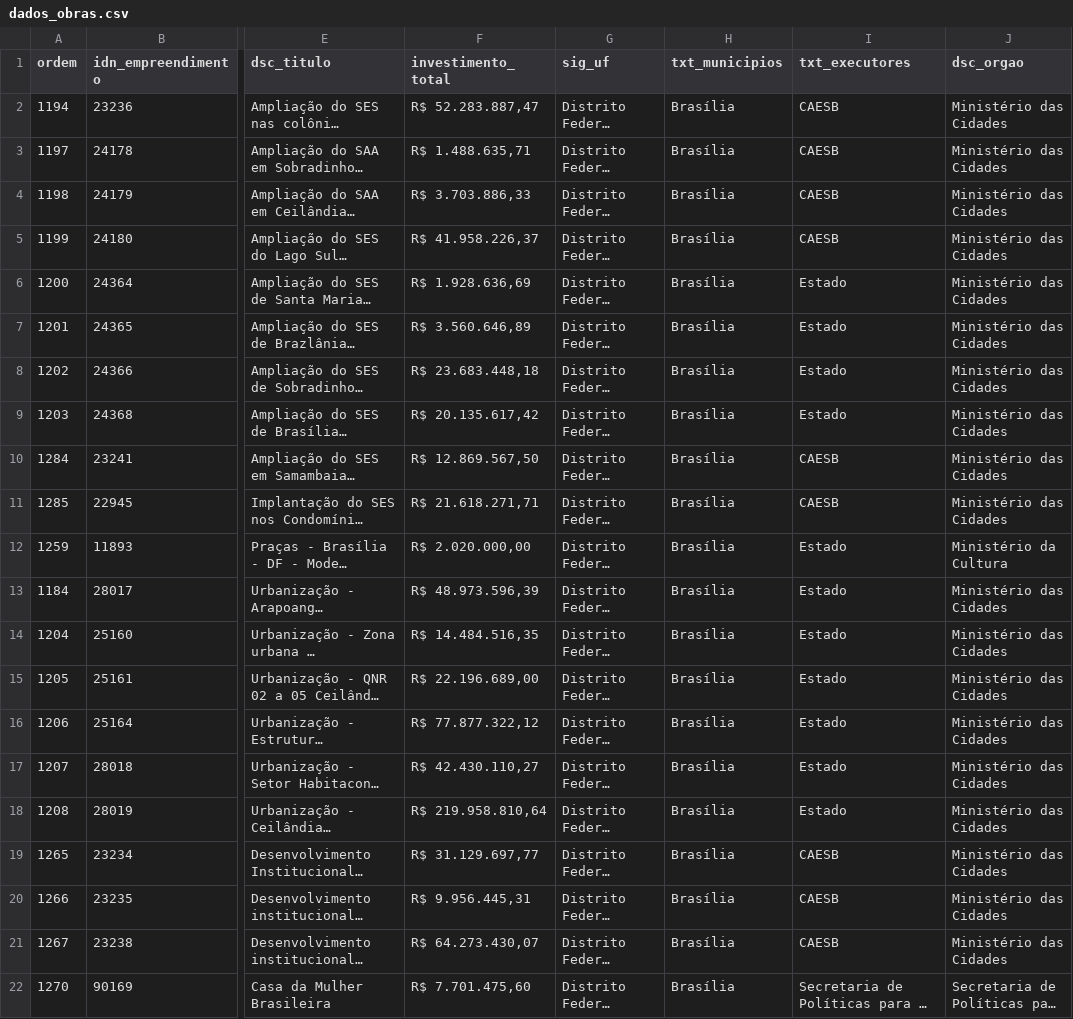
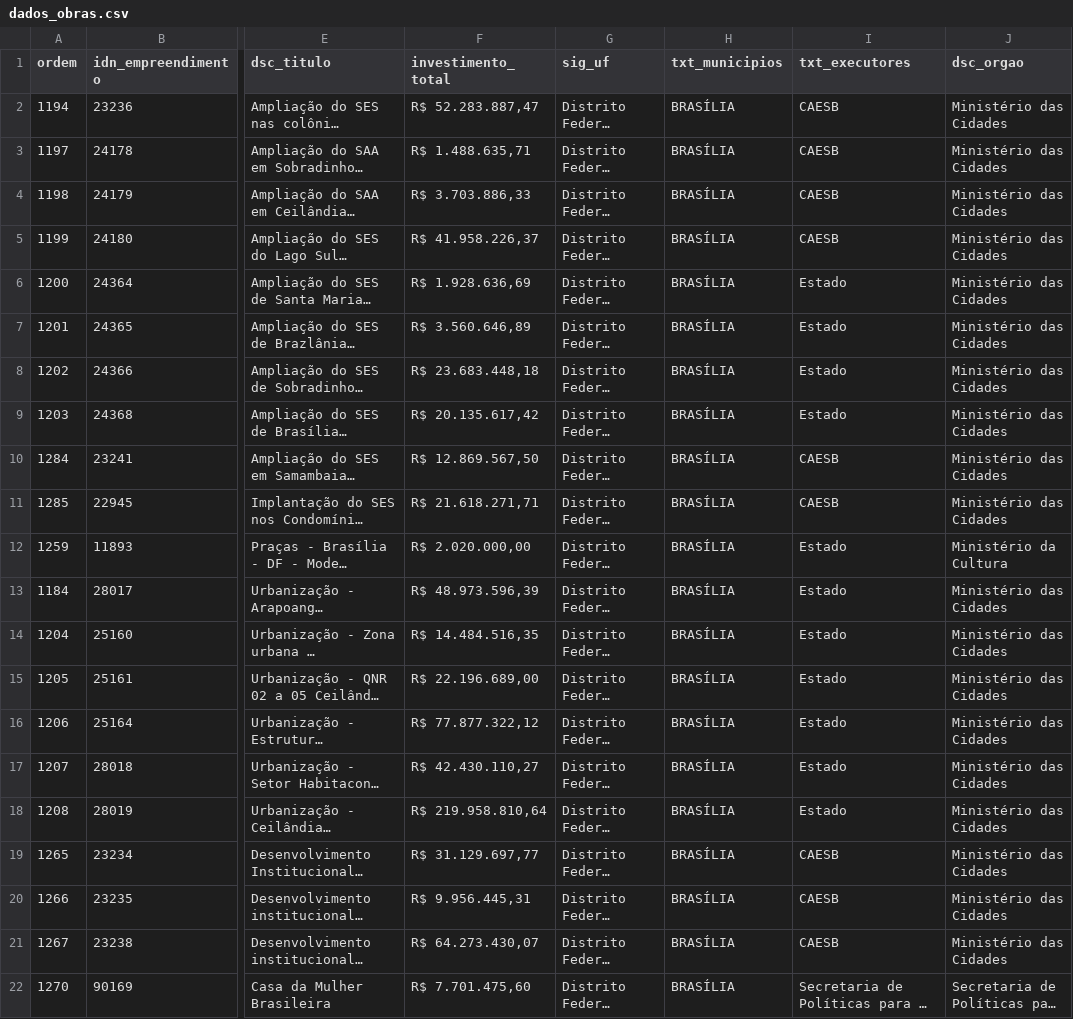
Before and after one commit to evandrorocha/obraspac, a CSV file: dados_obras.csv, drawn as a sheet; only a part is shown, gaps mark what is left out; long unchanged cells end in …; the diff names each change by its address in the sheet, - before the commit and + after, or states it on an @@ line.

Commit message:
Brasília para BRASÍLIA

```diff
--- a/dados_obras.csv
+++ b/dados_obras.csv
-H2:H22 (txt_municipios): Brasília
+H2:H22 (txt_municipios): BRASÍLIA
```
